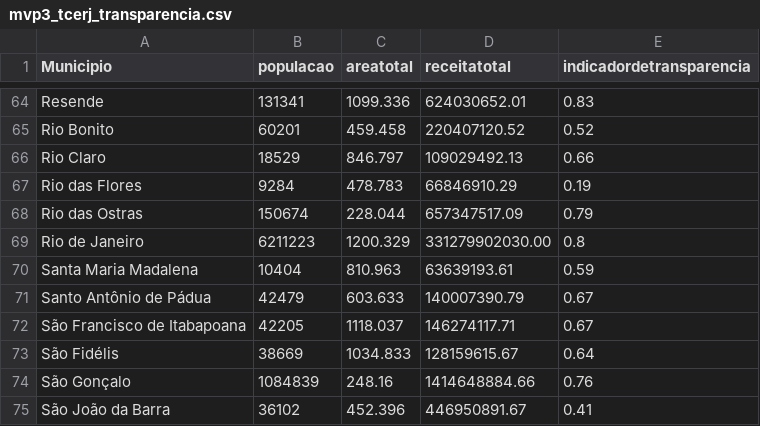
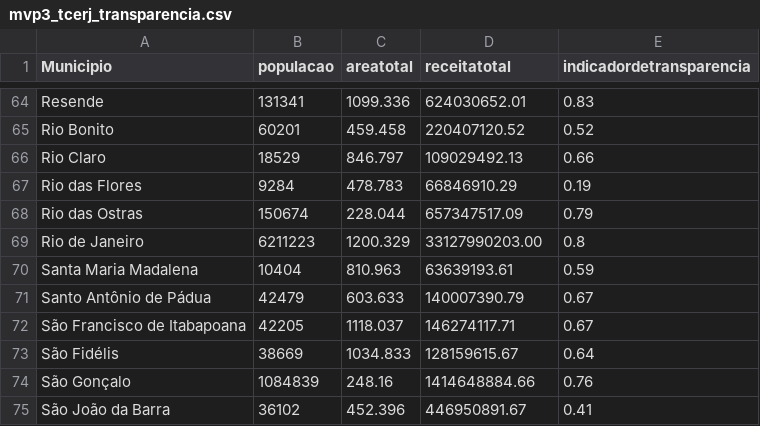
Before and after one commit to Leo-Vincenzi/PUC-MVP_3, a CSV file: mvp3_tcerj_transparencia.csv, drawn as a sheet; only a part is shown, gaps mark what is left out.

Commit message:
Update mvp3_tcerj_transparencia.csv

```diff
--- a/mvp3_tcerj_transparencia.csv
+++ b/mvp3_tcerj_transparencia.csv
@@ -68,3 +68,3 @@ Rio das Flores;9284;478.783;66846910.29;0.19
 Rio das Ostras;150674;228.044;657347517.09;0.79
-Rio de Janeiro;6211223;1200.329;331279902030.00;0.8
+Rio de Janeiro;6211223;1200.329;33127990203.00;0.8
 Santa Maria Madalena;10404;810.963;63639193.61;0.59
```
